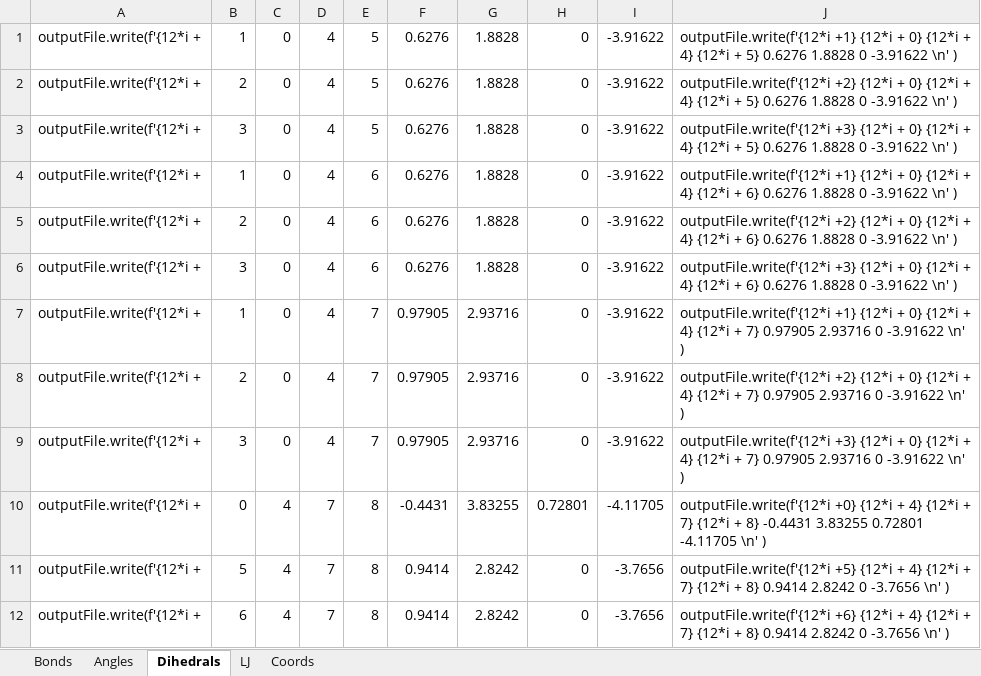
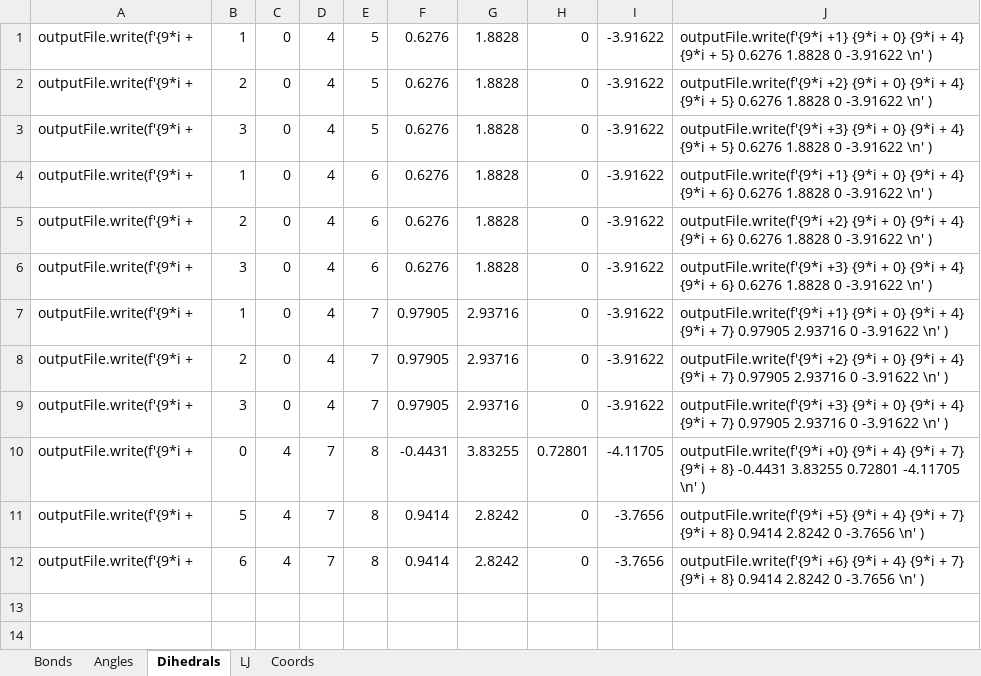
Before and after one commit to jmoraal/2MMN40---Molecular-Modelling, an Excel workbook: Final Project/topo_tool.xlsx, sheet Dihedrals, drawn as a sheet; values as stored, in another font and other column widths than the file's, no borders; the diff names each change by its address in the sheet, - before the commit and + after, or states it on an @@ line.

```diff
--- a/Final Project/topo_tool.xlsx (sheet Dihedrals)
+++ b/Final Project/topo_tool.xlsx (sheet Dihedrals)
-A1:A12: outputFile.write(f'{12*i +
+A1:A12: outputFile.write(f'{9*i +
-J1: outputFile.write(f'{12*i +1} {12*i + 0} {12*i + 4} {12*i + 5}…
+J1: outputFile.write(f'{9*i +1} {9*i + 0} {9*i + 4} {9*i + 5}…
-J2: outputFile.write(f'{12*i +2} {12*i + 0} {12*i + 4} {12*i + 5}…
+J2: outputFile.write(f'{9*i +2} {9*i + 0} {9*i + 4} {9*i + 5}…
-J3: outputFile.write(f'{12*i +3} {12*i + 0} {12*i + 4} {12*i + 5}…
+J3: outputFile.write(f'{9*i +3} {9*i + 0} {9*i + 4} {9*i + 5}…
-J4: outputFile.write(f'{12*i +1} {12*i + 0} {12*i + 4} {12*i + 6}…
+J4: outputFile.write(f'{9*i +1} {9*i + 0} {9*i + 4} {9*i + 6}…
-J5: outputFile.write(f'{12*i +2} {12*i + 0} {12*i + 4} {12*i + 6}…
+J5: outputFile.write(f'{9*i +2} {9*i + 0} {9*i + 4} {9*i + 6}…
-J6: outputFile.write(f'{12*i +3} {12*i + 0} {12*i + 4} {12*i + 6}…
+J6: outputFile.write(f'{9*i +3} {9*i + 0} {9*i + 4} {9*i + 6}…
-J7: outputFile.write(f'{12*i +1} {12*i + 0} {12*i + 4} {12*i + 7}…
+J7: outputFile.write(f'{9*i +1} {9*i + 0} {9*i + 4} {9*i + 7}…
-J8: outputFile.write(f'{12*i +2} {12*i + 0} {12*i + 4} {12*i + 7}…
+J8: outputFile.write(f'{9*i +2} {9*i + 0} {9*i + 4} {9*i + 7}…
-J9: outputFile.write(f'{12*i +3} {12*i + 0} {12*i + 4} {12*i + 7}…
+J9: outputFile.write(f'{9*i +3} {9*i + 0} {9*i + 4} {9*i + 7}…
-J10: outputFile.write(f'{12*i +0} {12*i + 4} {12*i + 7} {12*i + 8}…
+J10: outputFile.write(f'{9*i +0} {9*i + 4} {9*i + 7} {9*i + 8}…
-J11: outputFile.write(f'{12*i +5} {12*i + 4} {12*i + 7} {12*i + 8}…
+J11: outputFile.write(f'{9*i +5} {9*i + 4} {9*i + 7} {9*i + 8}…
-J12: outputFile.write(f'{12*i +6} {12*i + 4} {12*i + 7} {12*i + 8}…
+J12: outputFile.write(f'{9*i +6} {9*i + 4} {9*i + 7} {9*i + 8}…
```
Also changed, not shown: sheet Angles, 7 other files.
